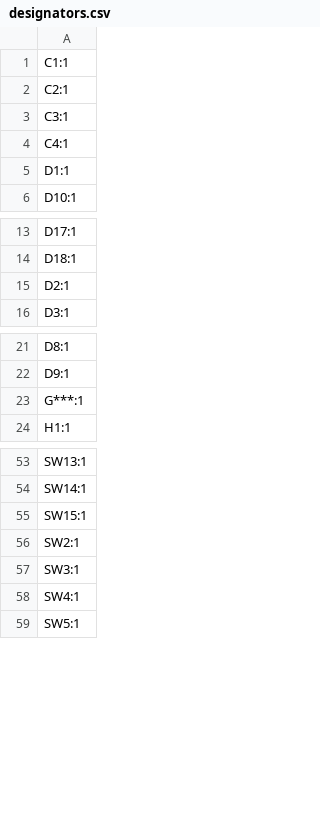
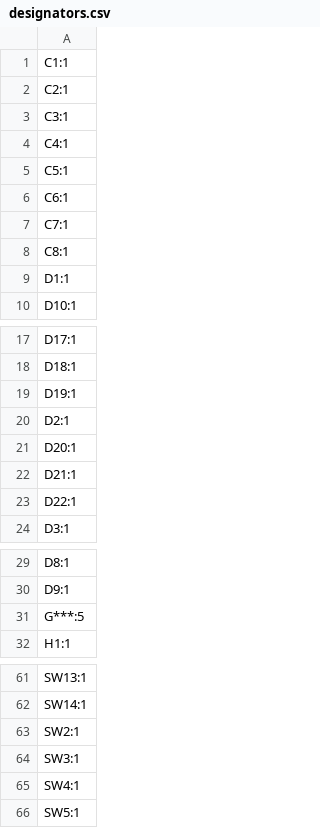
Before and after one commit to Merlin2LmmL/Joy-Controller, a CSV file: PCB/production/designators.csv, drawn as a sheet; only a part is shown, gaps mark what is left out.

```diff
--- a/PCB/production/designators.csv
+++ b/PCB/production/designators.csv
@@ -4,2 +4,6 @@ C3:1
 C4:1
+C5:1
+C6:1
+C7:1
+C8:1
 D1:1
@@ -14,3 +18,7 @@ D17:1
 D18:1
+D19:1
 D2:1
+D20:1
+D21:1
+D22:1
 D3:1
@@ -22,3 +30,3 @@ D8:1
 D9:1
-G***:1
+G***:5
 H1:1
@@ -54,3 +62,2 @@ SW13:1
 SW14:1
-SW15:1
 SW2:1
```
Also changed, not shown: PCB/production/bom.csv, PCB/production/positions.csv, 10 other files.
